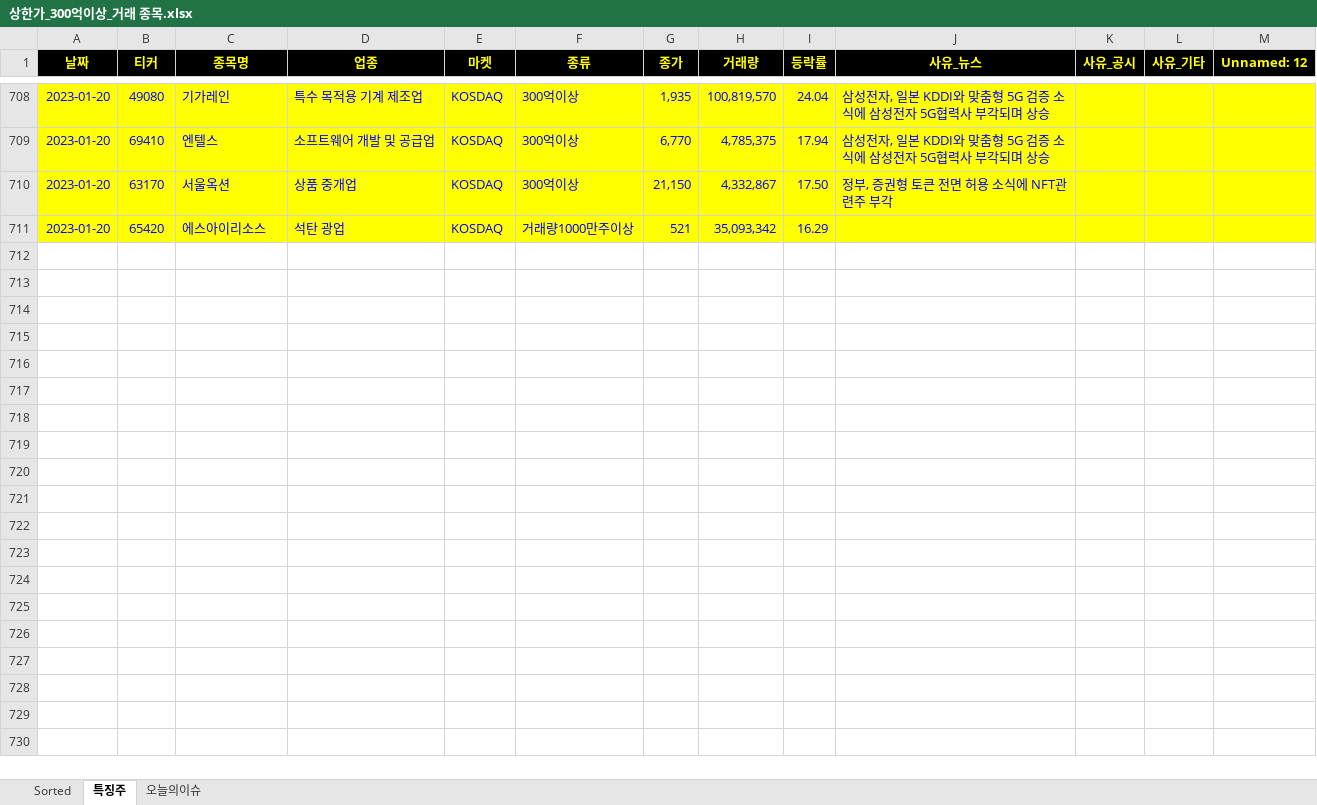
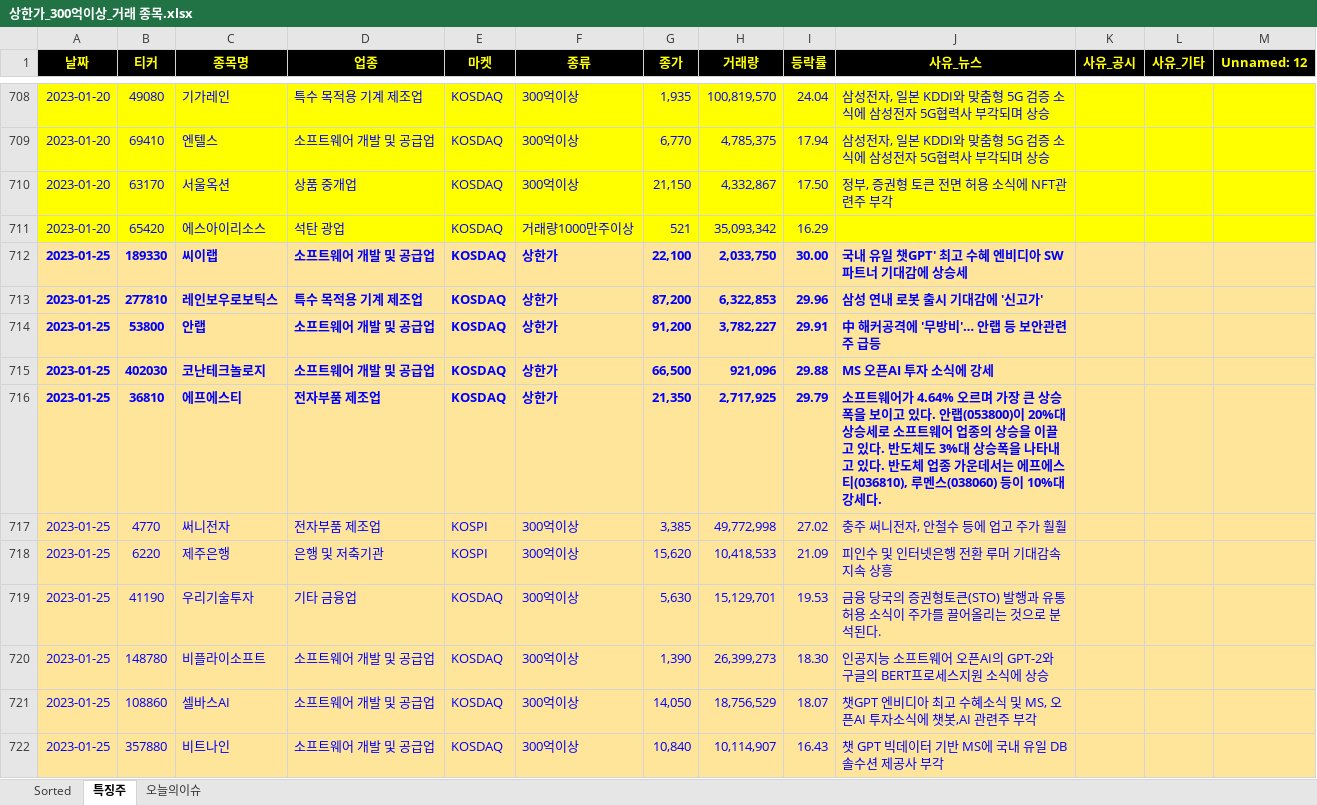
Before and after one commit to wndskim/stock, an Excel workbook: Data/상한가_300억이상_거래 종목.xlsx, sheet 특징주, drawn as a sheet; only a part is shown, gaps mark what is left out; values as stored, in another font and other column widths than the file's, no borders; the diff names each change by its address in the sheet, - before the commit and + after, or states it on an @@ line.

```diff
--- a/Data/상한가_300억이상_거래 종목.xlsx (sheet 특징주)
+++ b/Data/상한가_300억이상_거래 종목.xlsx (sheet 특징주)
+row 712: 2023-01-25 | 189330 | 씨이랩 | 소프트웨어 개발 및 공급업 | KOSDAQ | 상한가 | 22,100 | 2,033,750 | 30.00 | 국내 유일 챗GPT' 최고 수혜 엔비디아 SW파트너 기대감에 상승세
+row 713: 2023-01-25 | 277810 | 레인보우로보틱스 | 특수 목적용 기계 제조업 | KOSDAQ | 상한가 | 87,200 | 6,322,853 | 29.96 | 삼성 연내 로봇 출시 기대감에 '신고가'
+row 714: 2023-01-25 | 53800 | 안랩 | 소프트웨어 개발 및 공급업 | KOSDAQ | 상한가 | 91,200 | 3,782,227 | 29.91 | 中 해커공격에 '무방비'… 안랩 등 보안관련주 급등
+row 715: 2023-01-25 | 402030 | 코난테크놀로지 | 소프트웨어 개발 및 공급업 | KOSDAQ | 상한가 | 66,500 | 921,096 | 29.88 | MS 오픈AI 투자 소식에 강세
+row 716: 2023-01-25 | 36810 | 에프에스티 | 전자부품 제조업 | KOSDAQ | 상한가 | 21,350 | 2,717,925 | 29.79 | 소프트웨어가 4.64% 오르며 가장 큰 상승폭을 보이고 있다. 안랩(053800)이 20%대 상승세로 소프트웨어 업종의 상승을 이끌고 있다. 반도체도 3%대 상승폭을 나타내고 있다. 반도체 업종 가운데서는 에프에스티(036810), 루멘스(038060) 등이 10%대 강세다.
+row 717: 2023-01-25 | 4770 | 써니전자 | 전자부품 제조업 | KOSPI | 300억이상 | 3,385 | 49,772,998 | 27.02 | 충주 써니전자, 안철수 등에 업고 주가 훨훨
+row 718: 2023-01-25 | 6220 | 제주은행 | 은행 및 저축기관 | KOSPI | 300억이상 | 15,620 | 10,418,533 | 21.09 | 피인수 및 인터넷은행 전환 루머 기대감속 지속 상흥
+row 719: 2023-01-25 | 41190 | 우리기술투자 | 기타 금융업 | KOSDAQ | 300억이상 | 5,630 | 15,129,701 | 19.53 | 금융 당국의 증권형토큰(STO) 발행과 유통 허용 소식이 주가를 끌어올리는 것으로 분석된다.
+row 720: 2023-01-25 | 148780 | 비플라이소프트 | 소프트웨어 개발 및 공급업 | KOSDAQ | 300억이상 | 1,390 | 26,399,273 | 18.30 | 인공지능 소프트웨어 오픈AI의 GPT-2와 구글의 BERT프로세스지원 소식에 상승
+row 721: 2023-01-25 | 108860 | 셀바스AI | 소프트웨어 개발 및 공급업 | KOSDAQ | 300억이상 | 14,050 | 18,756,529 | 18.07 | 챗GPT 엔비디아 최고 수혜소식 및 MS, 오픈AI 투자소식에 챗봇,AI 관련주 부각
+row 722: 2023-01-25 | 357880 | 비트나인 | 소프트웨어 개발 및 공급업 | KOSDAQ | 300억이상 | 10,840 | 10,114,907 | 16.43 | 챗 GPT 빅데이터 기반 MS에 국내 유일 DB솔수션 제공사 부각
```
Also changed, not shown: sheet Sorted.
